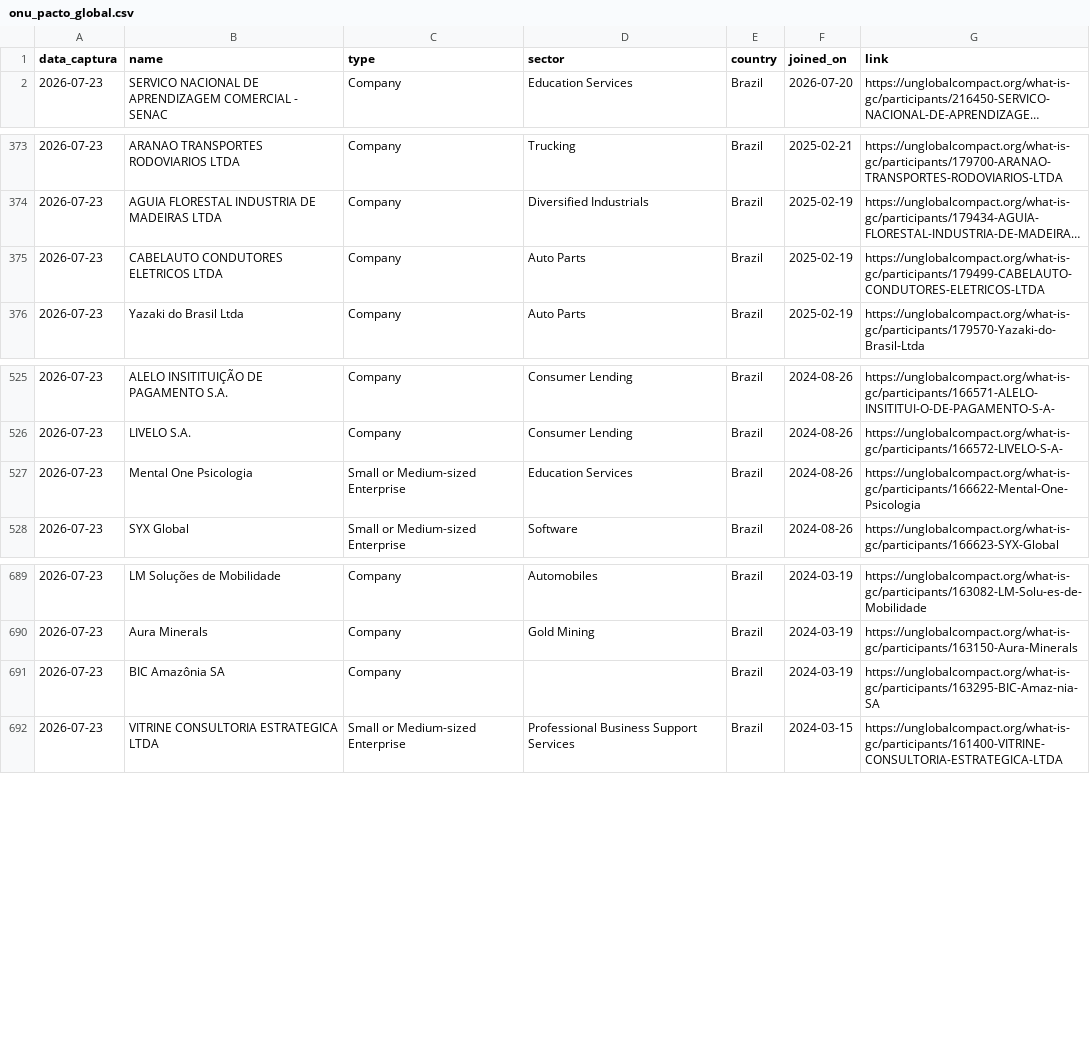
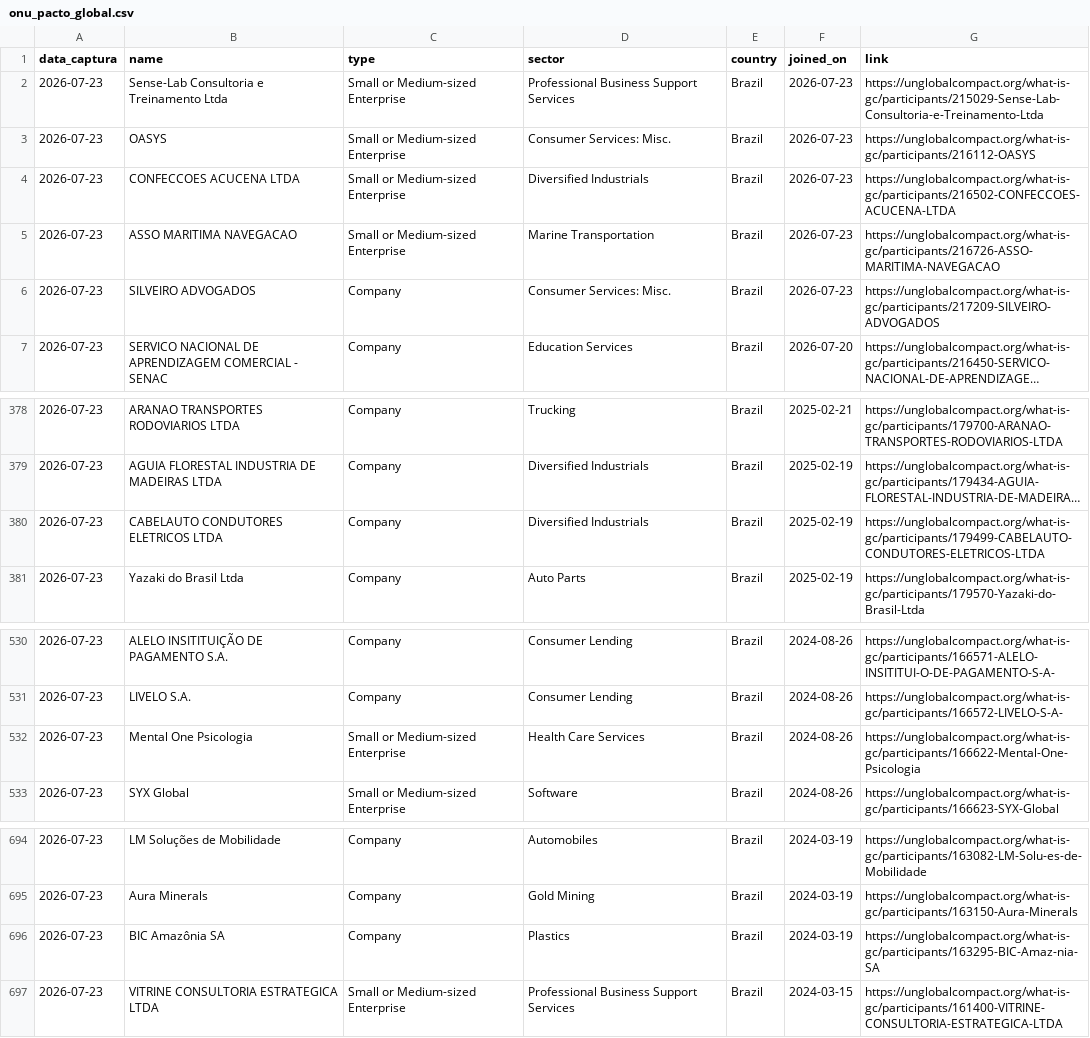
Before and after one commit to PulseDataLabs/PulseFlat, a CSV file: data/onu_pacto_global.csv, drawn as a sheet; only a part is shown, gaps mark what is left out; long unchanged cells end in …; addresses are those after the commit; the diff names each change by its address in the sheet, - before the commit and + after, or states it on an @@ line.

```diff
--- a/data/onu_pacto_global.csv
+++ b/data/onu_pacto_global.csv
+row 2: 2026-07-23 | Sense-Lab Consultoria e Treinamento Ltda | Small or Medium-sized Enterprise | Professional Business Support Services | Brazil | 2026-07-23 | https://unglobalcompact.org/what-is-gc/participants/215029-Sense-Lab-Consultoria-e-Treinamento-Ltda
+row 3: 2026-07-23 | OASYS | Small or Medium-sized Enterprise | Consumer Services: Misc. | Brazil | 2026-07-23 | https://unglobalcompact.org/what-is-gc/participants/216112-OASYS
+row 4: 2026-07-23 | CONFECCOES ACUCENA LTDA | Small or Medium-sized Enterprise | Diversified Industrials | Brazil | 2026-07-23 | https://unglobalcompact.org/what-is-gc/participants/216502-CONFECCOES-ACUCENA-LTDA
+row 5: 2026-07-23 | ASSO MARITIMA NAVEGACAO | Small or Medium-sized Enterprise | Marine Transportation | Brazil | 2026-07-23 | https://unglobalcompact.org/what-is-gc/participants/216726-ASSO-MARITIMA-NAVEGACAO
+row 6: 2026-07-23 | SILVEIRO ADVOGADOS | Company | Consumer Services: Misc. | Brazil | 2026-07-23 | https://unglobalcompact.org/what-is-gc/participants/217209-SILVEIRO-ADVOGADOS
-D380 (sector): Auto Parts
+D380 (sector): Diversified Industrials
-D532 (sector): Education Services
+D532 (sector): Health Care Services
-D696 (sector): (empty)
+D696 (sector): Plastics
```
Also changed, not shown: data/bcb_ptax.csv, data/bcb_sgs.csv, 16 other files.
